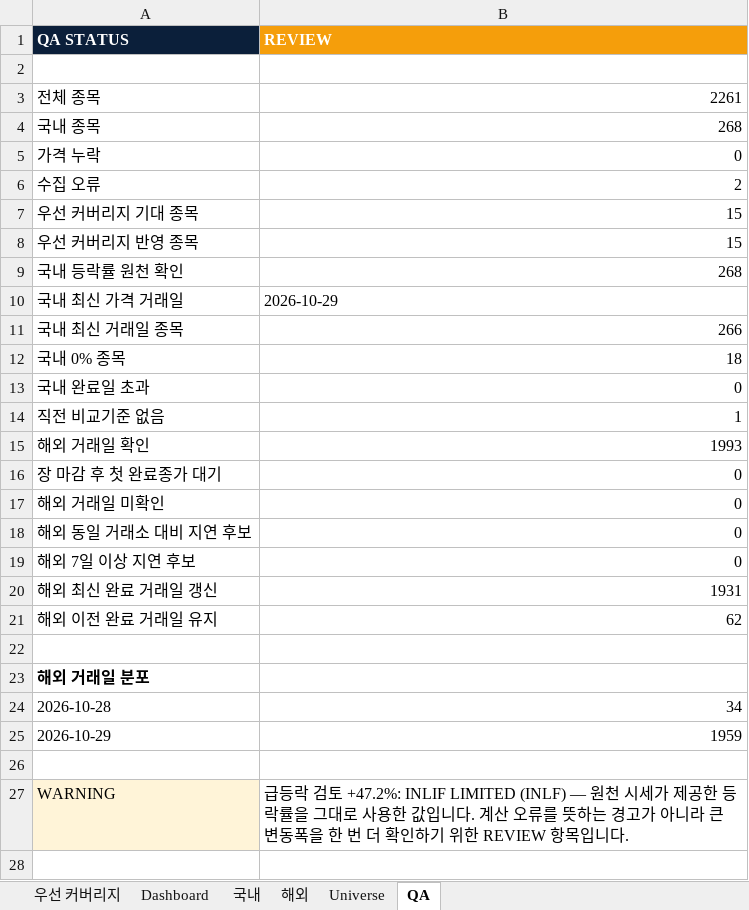
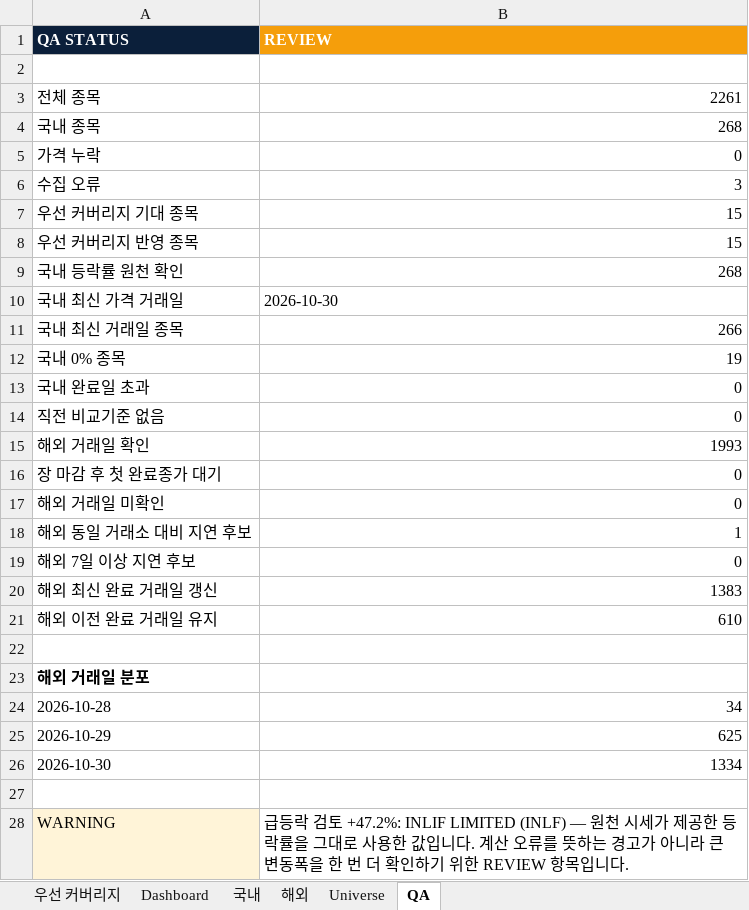
Before and after one commit to lou2sclare-ai/Stock-Price-Update, an Excel workbook: output/latest.xlsx, sheet QA, drawn as a sheet; values as stored, in another font and other column widths than the file's, no borders; the diff names each change by its address in the sheet, - before the commit and + after, or states it on an @@ line.

```diff
--- a/output/latest.xlsx (sheet QA)
+++ b/output/latest.xlsx (sheet QA)
-B6 (REVIEW): 2
+B6 (REVIEW): 3
-B10 (REVIEW): 2026-10-29
+B10 (REVIEW): 2026-10-30
-B12 (REVIEW): 18
+B12 (REVIEW): 19
-B14 (REVIEW): 1
+B14 (REVIEW): 0
-B18 (REVIEW): 0
+B18 (REVIEW): 1
-B20 (REVIEW): 1931
+B20 (REVIEW): 1383
-B21 (REVIEW): 62
+B21 (REVIEW): 610
-B25 (REVIEW): 1959
+B25 (REVIEW): 625
+row 26: 2026-10-30 | 1334
```
Also changed, not shown: sheet Dashboard, sheet 해외, sheet 국내, sheet 우선 커버리지, 2 other files.
